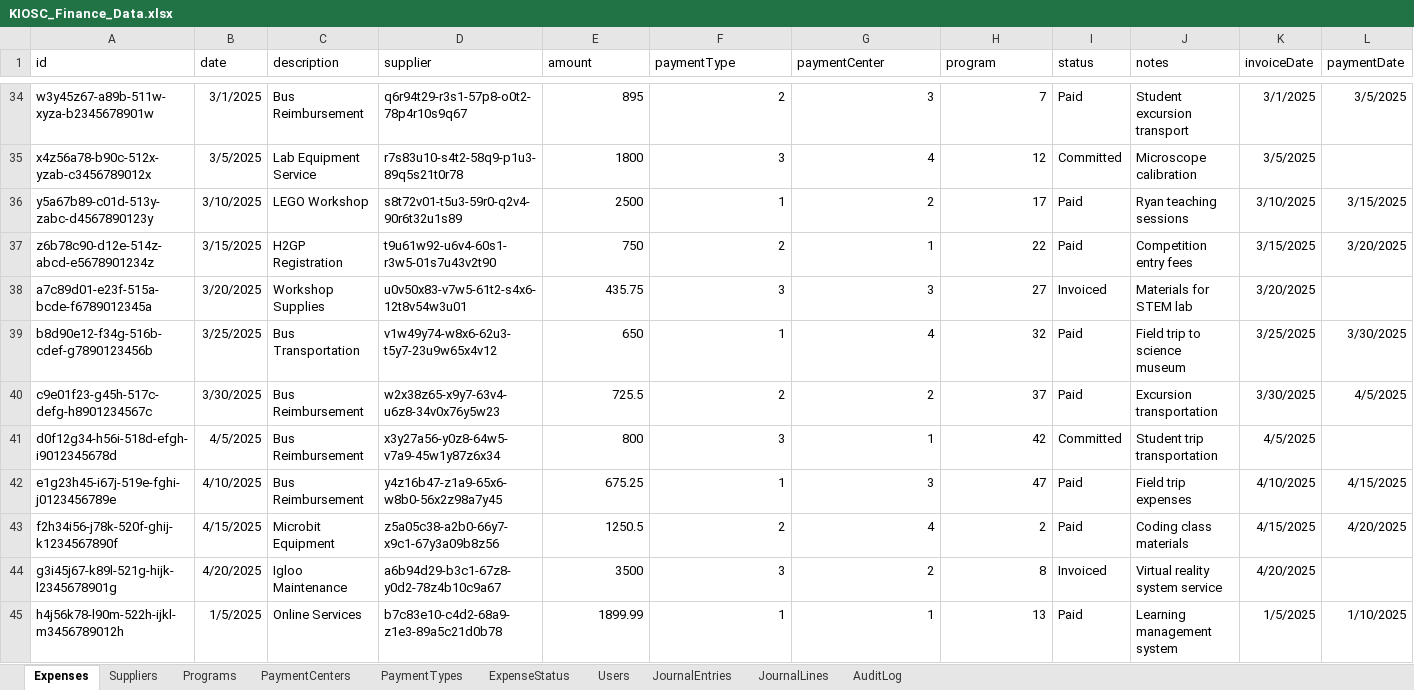
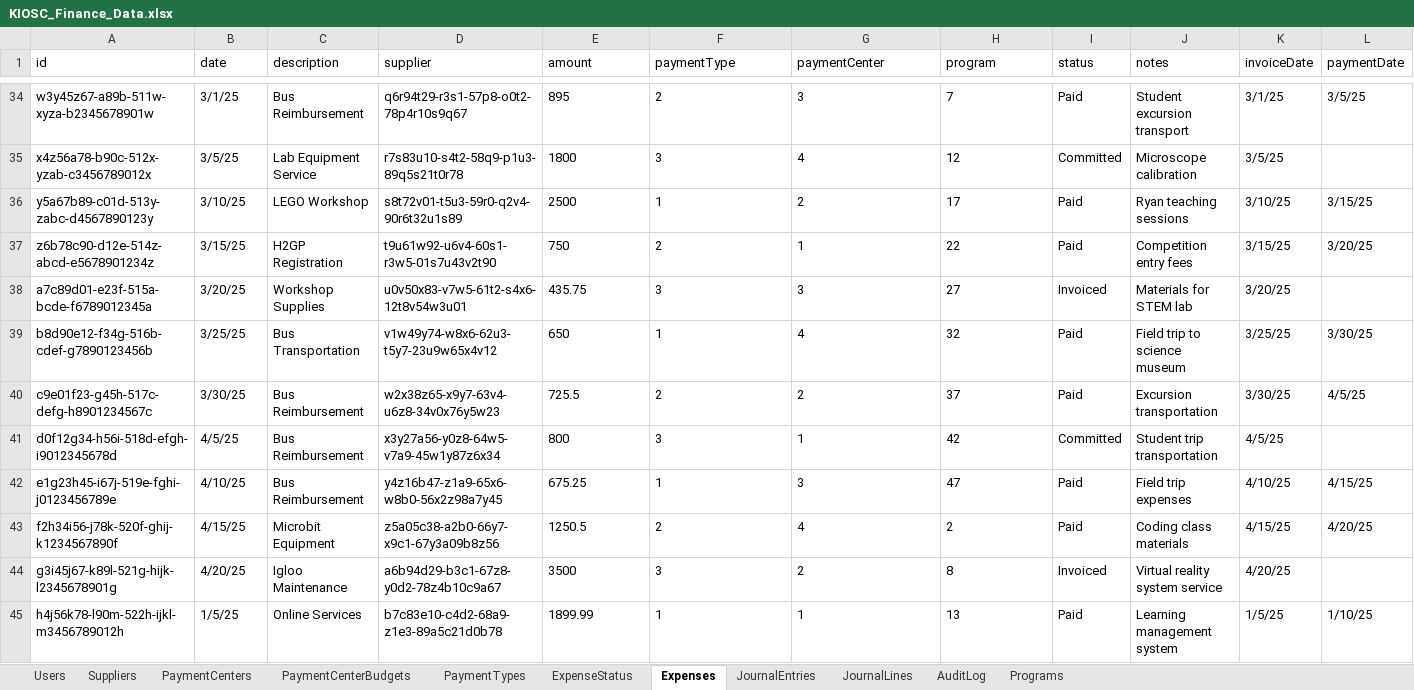
Before and after one commit to AllenHuang03/kiosc-expense-management, an Excel workbook: data/KIOSC_Finance_Data.xlsx, sheet Expenses, drawn as a sheet; only a part is shown, gaps mark what is left out; values as stored, in another font and other column widths than the file's, no borders; the diff covers the shown part only; the diff names each change by its address in the sheet, - before the commit and + after, or states it on an @@ line.

```diff
--- a/data/KIOSC_Finance_Data.xlsx (sheet Expenses)
+++ b/data/KIOSC_Finance_Data.xlsx (sheet Expenses)
+sheet tab: PaymentCenterBudgets
@@ sheet tab order changed: Users | Suppliers | PaymentCenters | PaymentCenterBudgets | PaymentTypes | ExpenseStatus | Expenses | JournalEntries | JournalLines | AuditLog | Programs @@
-B34 (date): 3/1/2025
+B34 (date): 3/1/25
-E34:H45 alignment: right
+E34:H45 alignment: left
-K34 (invoiceDate): 3/1/2025
+K34 (invoiceDate): 3/1/25
-L34 (paymentDate): 3/5/2025
+L34 (paymentDate): 3/5/25
-B35 (date): 3/5/2025
+B35 (date): 3/5/25
-K35 (invoiceDate): 3/5/2025
+K35 (invoiceDate): 3/5/25
-B36 (date): 3/10/2025
+B36 (date): 3/10/25
-K36 (invoiceDate): 3/10/2025
+K36 (invoiceDate): 3/10/25
-L36 (paymentDate): 3/15/2025
+L36 (paymentDate): 3/15/25
-B37 (date): 3/15/2025
+B37 (date): 3/15/25
-K37 (invoiceDate): 3/15/2025
+K37 (invoiceDate): 3/15/25
-L37 (paymentDate): 3/20/2025
+L37 (paymentDate): 3/20/25
-B38 (date): 3/20/2025
+B38 (date): 3/20/25
-K38 (invoiceDate): 3/20/2025
+K38 (invoiceDate): 3/20/25
-B39 (date): 3/25/2025
+B39 (date): 3/25/25
-K39 (invoiceDate): 3/25/2025
+K39 (invoiceDate): 3/25/25
-L39 (paymentDate): 3/30/2025
+L39 (paymentDate): 3/30/25
-B40 (date): 3/30/2025
+B40 (date): 3/30/25
-K40 (invoiceDate): 3/30/2025
+K40 (invoiceDate): 3/30/25
-L40 (paymentDate): 4/5/2025
+L40 (paymentDate): 4/5/25
-B41 (date): 4/5/2025
+B41 (date): 4/5/25
-K41 (invoiceDate): 4/5/2025
+K41 (invoiceDate): 4/5/25
-B42 (date): 4/10/2025
+B42 (date): 4/10/25
-K42 (invoiceDate): 4/10/2025
+K42 (invoiceDate): 4/10/25
-L42 (paymentDate): 4/15/2025
+L42 (paymentDate): 4/15/25
-B43 (date): 4/15/2025
+B43 (date): 4/15/25
-K43 (invoiceDate): 4/15/2025
+K43 (invoiceDate): 4/15/25
-L43 (paymentDate): 4/20/2025
+L43 (paymentDate): 4/20/25
-B44 (date): 4/20/2025
+B44 (date): 4/20/25
-K44 (invoiceDate): 4/20/2025
+K44 (invoiceDate): 4/20/25
-B45 (date): 1/5/2025
+B45 (date): 1/5/25
-K45 (invoiceDate): 1/5/2025
+K45 (invoiceDate): 1/5/25
-L45 (paymentDate): 1/10/2025
+L45 (paymentDate): 1/10/25
```
Also changed, not shown: 108 edited cells and cell formats elsewhere in this sheet, sheet AuditLog, sheet Suppliers, sheet Users.
